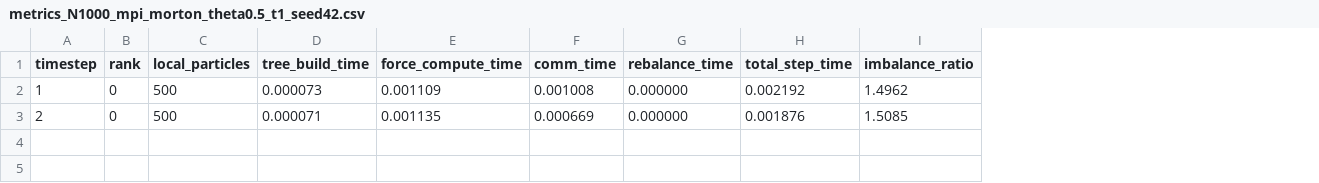
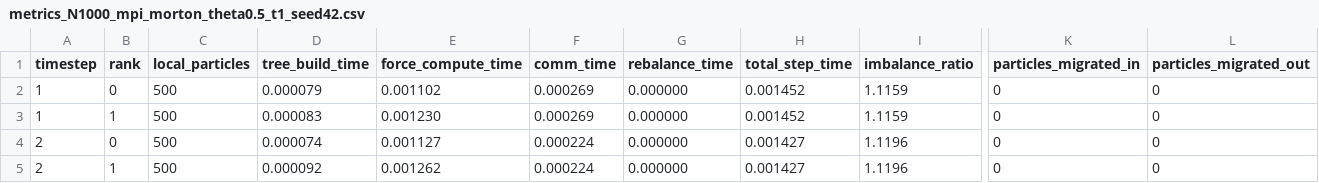
Before and after one commit to DECAY103/temp-N-body, a CSV file: results/raw/metrics_N1000_mpi_morton_theta0.5_t1_seed42.csv, drawn as a sheet; only a part is shown, gaps mark what is left out; addresses are those after the commit; rows hold the shown columns only; the diff names each change by its address in the sheet, - before the commit and + after, or states it on an @@ line.

```diff
--- a/results/raw/metrics_N1000_mpi_morton_theta0.5_t1_seed42.csv
+++ b/results/raw/metrics_N1000_mpi_morton_theta0.5_t1_seed42.csv
+column K (particles_migrated_in), row 2: 0; row 4: 0
+column L (particles_migrated_out), row 2: 0; row 4: 0
-D2 (tree_build_time): 0.000073
+D2 (tree_build_time): 0.000079
-E2 (force_compute_time): 0.001109
+E2 (force_compute_time): 0.001102
-F2 (comm_time): 0.001008
+F2 (comm_time): 0.000269
-H2 (total_step_time): 0.002192
+H2 (total_step_time): 0.001452
-I2 (imbalance_ratio): 1.4962
+I2 (imbalance_ratio): 1.1159
+row 3: 1 | 1 | 500 | 0.000083 | 0.001230 | 0.000269 | 0.000000 | 0.001452 | 1.1159 | 0 | 0
-D4 (tree_build_time): 0.000071
+D4 (tree_build_time): 0.000074
-E4 (force_compute_time): 0.001135
+E4 (force_compute_time): 0.001127
-F4 (comm_time): 0.000669
+F4 (comm_time): 0.000224
-H4 (total_step_time): 0.001876
+H4 (total_step_time): 0.001427
-I4 (imbalance_ratio): 1.5085
+I4 (imbalance_ratio): 1.1196
+row 5: 2 | 1 | 500 | 0.000092 | 0.001262 | 0.000224 | 0.000000 | 0.001427 | 1.1196 | 0 | 0
```
Also changed, not shown: results/raw/metrics_N10000_serial_theta0.5_t1_seed42.csv, results/raw/metrics_N10000_serial_theta0.5_t4_seed42.csv, 30 other files.
